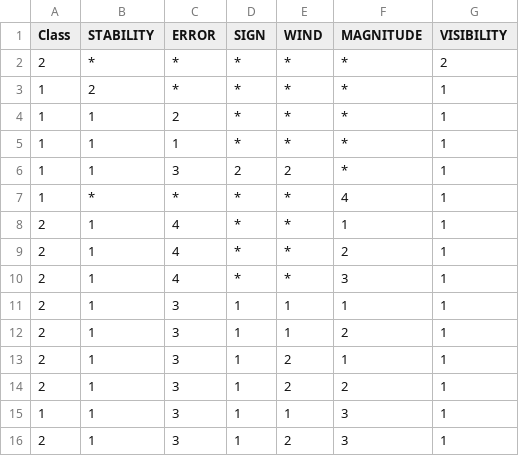
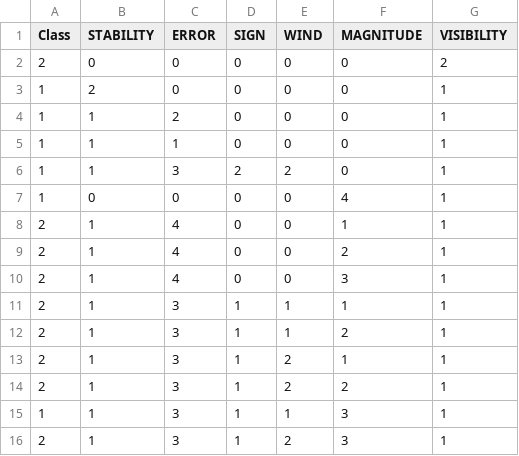
Before and after one commit to NareikQ/ML_assignment_2, a CSV file: shuttle-landing-control.csv, drawn as a sheet.

Commit message:
Update shuttle-landing-control.csv

```diff
--- a/shuttle-landing-control.csv
+++ b/shuttle-landing-control.csv
@@ -1,11 +1,11 @@
 Class,STABILITY,ERROR,SIGN,WIND,MAGNITUDE,VISIBILITY
-2,*,*,*,*,*,2
-1,2,*,*,*,*,1
-1,1,2,*,*,*,1
-1,1,1,*,*,*,1
-1,1,3,2,2,*,1
-1,*,*,*,*,4,1
-2,1,4,*,*,1,1
-2,1,4,*,*,2,1
-2,1,4,*,*,3,1
+2,0,0,0,0,0,2
+1,2,0,0,0,0,1
+1,1,2,0,0,0,1
+1,1,1,0,0,0,1
+1,1,3,2,2,0,1
+1,0,0,0,0,4,1
+2,1,4,0,0,1,1
+2,1,4,0,0,2,1
+2,1,4,0,0,3,1
 2,1,3,1,1,1,1
```
